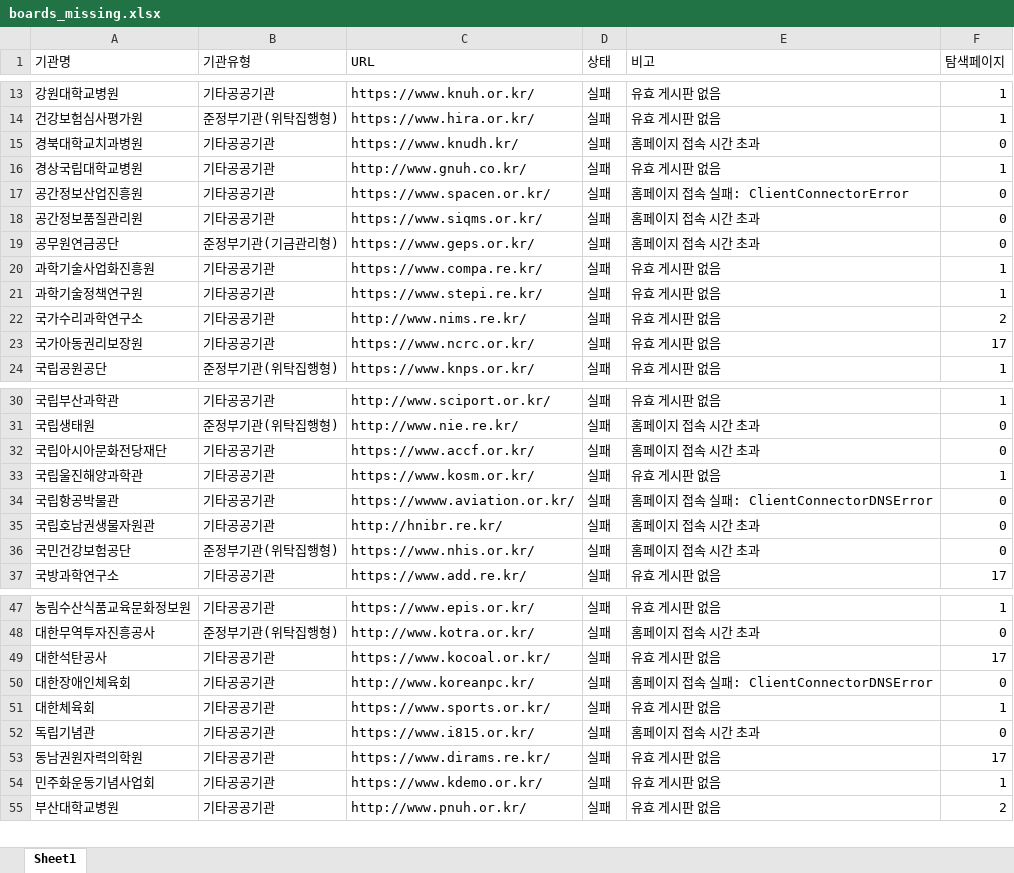
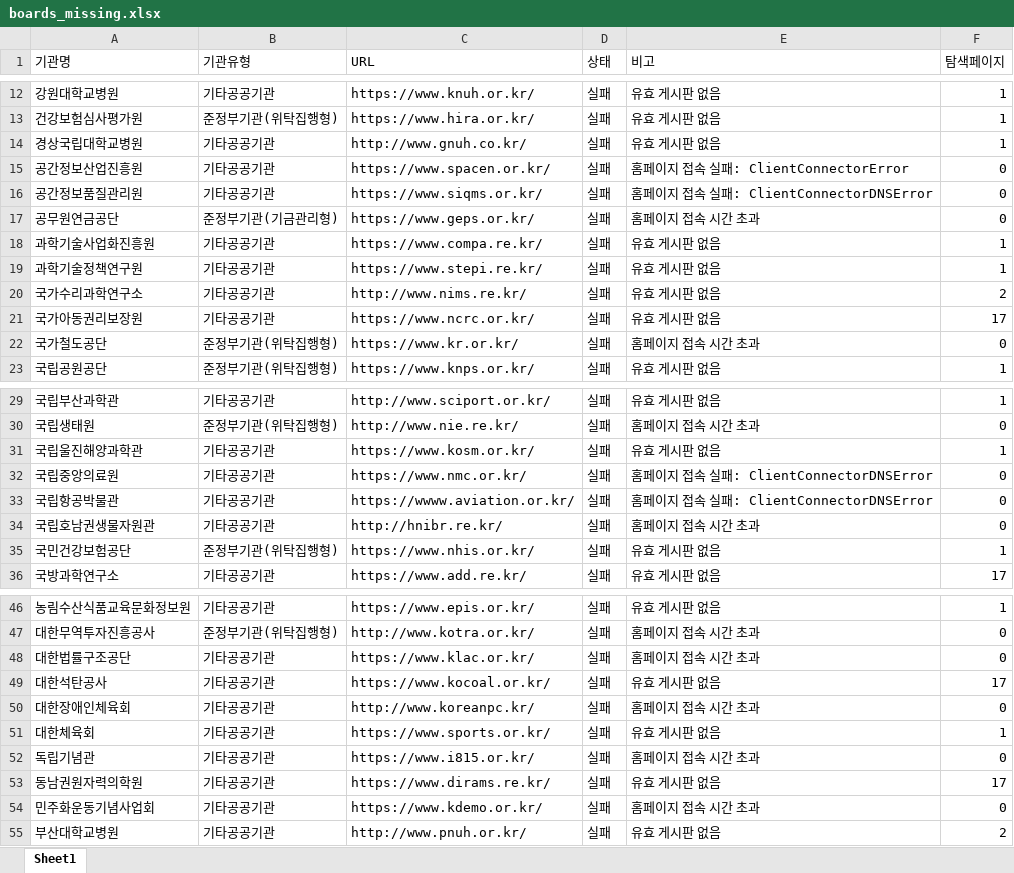
Before and after one commit to steve-park404/public-institution-monitor, an Excel workbook: boards_missing.xlsx, sheet Sheet1, drawn as a sheet; only a part is shown, gaps mark what is left out; values as stored, in another font and other column widths than the file's, no borders; removed rows and columns are numbered as before the commit, all else as after; the diff covers the shown part only; the diff names each change by its address in the sheet, - before the commit and + after, or states it on an @@ line.

```diff
--- a/boards_missing.xlsx (sheet Sheet1)
+++ b/boards_missing.xlsx (sheet Sheet1)
-row 15: 경북대학교치과병원 | 기타공공기관 | https://www.knudh.kr/ | 실패 | 홈페이지 접속 시간 초과 | 0
-E16 (비고): 홈페이지 접속 시간 초과
+E16 (비고): 홈페이지 접속 실패: ClientConnectorDNSError
+row 22: 국가철도공단 | 준정부기관(위탁집행형) | https://www.kr.or.kr/ | 실패 | 홈페이지 접속 시간 초과 | 0
-row 32: 국립아시아문화전당재단 | 기타공공기관 | https://www.accf.or.kr/ | 실패 | 홈페이지 접속 시간 초과 | 0
+row 32: 국립중앙의료원 | 기타공공기관 | https://www.nmc.or.kr/ | 실패 | 홈페이지 접속 실패: ClientConnectorDNSError | 0
-E35 (비고): 홈페이지 접속 시간 초과
+E35 (비고): 유효 게시판 없음
-F35 (탐색페이지): 0
+F35 (탐색페이지): 1
+row 48: 대한법률구조공단 | 기타공공기관 | https://www.klac.or.kr/ | 실패 | 홈페이지 접속 시간 초과 | 0
-E50 (비고): 홈페이지 접속 실패: ClientConnectorDNSError
+E50 (비고): 홈페이지 접속 시간 초과
-E54 (비고): 유효 게시판 없음
+E54 (비고): 홈페이지 접속 시간 초과
-F54 (탐색페이지): 1
+F54 (탐색페이지): 0
```
Also changed, not shown: 7 added rows, 5 removed rows and 20 edited cells elsewhere in this sheet, boards.xlsx.
